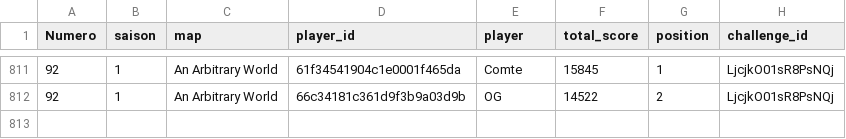
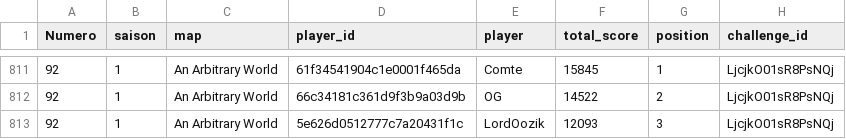
Before and after one commit to ComteUnderscoreL/geostats, a TSV file: data/totals.tsv, drawn as a sheet; only a part is shown, gaps mark what is left out.

```diff
--- a/data/totals.tsv
+++ b/data/totals.tsv
@@ -812 +812,2 @@ Numero	saison	map	player_id	player	total_score	position	challenge_id
 92	1	An Arbitrary World	66c34181c361d9f3b9a03d9b	OG	14522	2	LjcjkO01sR8PsNQj
+92	1	An Arbitrary World	5e626d0512777c7a20431f1c	LordOozik	12093	3	LjcjkO01sR8PsNQj
```
Also changed, not shown: data/rounds.tsv.
